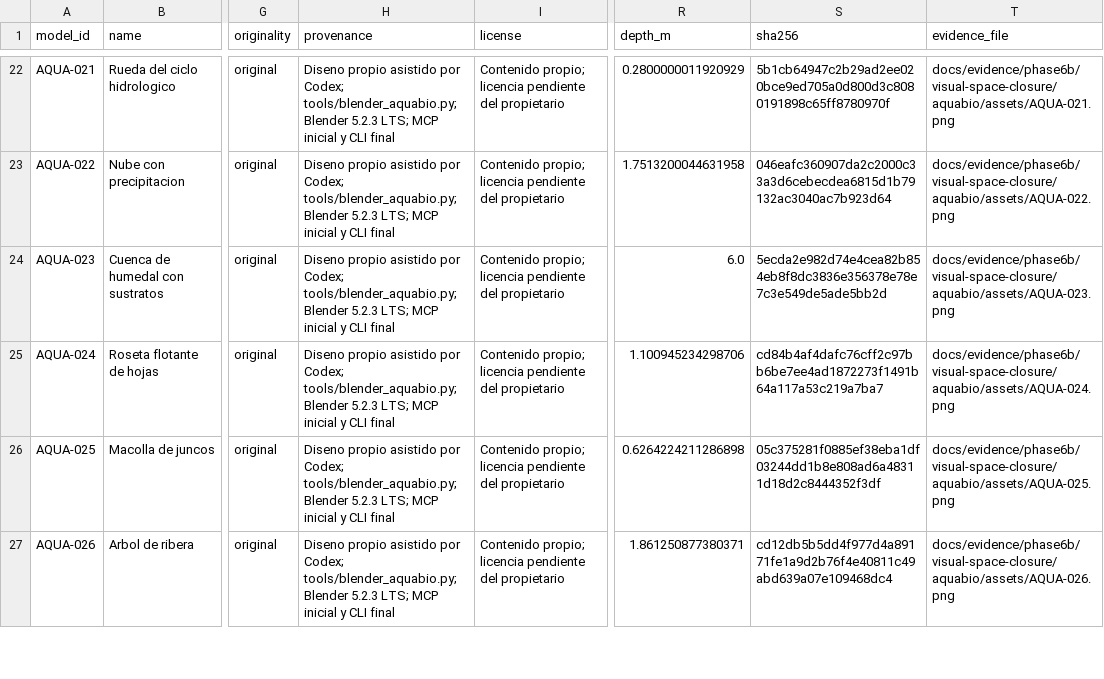
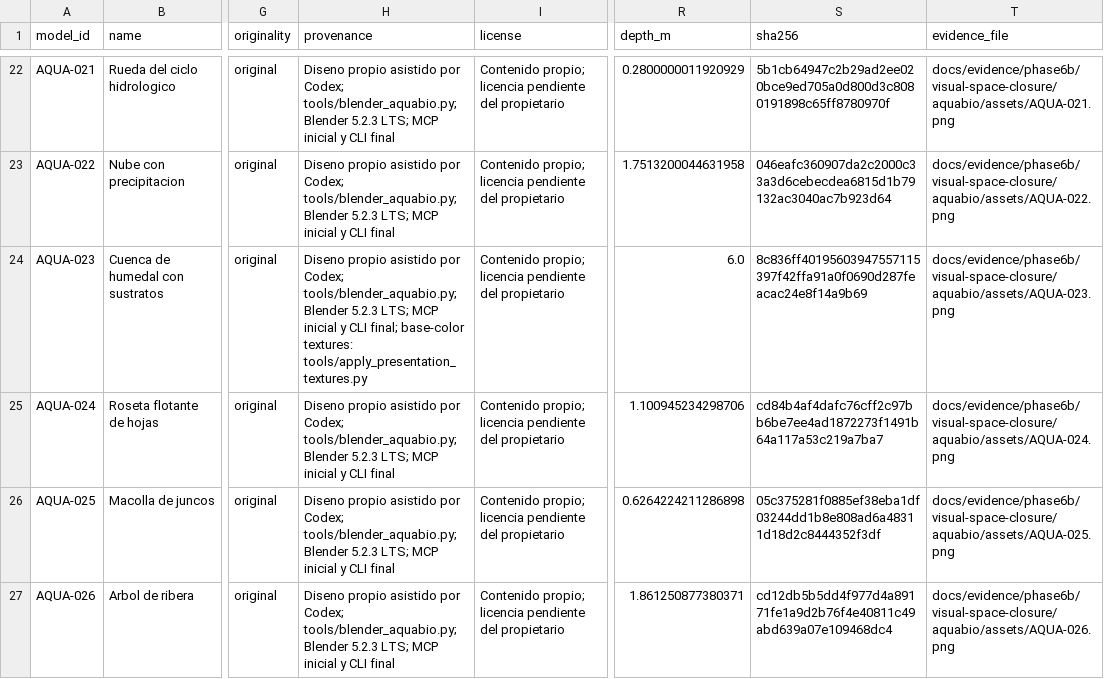
Before and after one commit to Alexisvop/EcoSphere-3D, a CSV file: docs/assets/AQUABIO_INVENTORY.csv, drawn as a sheet; only a part is shown, gaps mark what is left out; the diff covers the shown part only; the diff names each change by its address in the sheet, - before the commit and + after, or states it on an @@ line.

Commit message:
feat: add selective procedural presentation textures

```diff
--- a/docs/assets/AQUABIO_INVENTORY.csv
+++ b/docs/assets/AQUABIO_INVENTORY.csv
-H24 (provenance): …y CLI final
+H24 (provenance): …y CLI final; base-color textures: tools/apply_presentation_textures.py
-S24 (sha256): 5ecda2e982d74e4cea82b854eb8f8dc3836e356378e78e7c3e549de5ade5bb2d
+S24 (sha256): 8c836ff40195603947557115397f42ffa91a0f0690d287feacac24e8f14a9b69
```
Also changed, not shown: 8 edited cells elsewhere in this file, docs/assets/ECOCYCLE_INVENTORY.csv, docs/assets/ECOENERGY_INVENTORY.csv, 29 other files.
